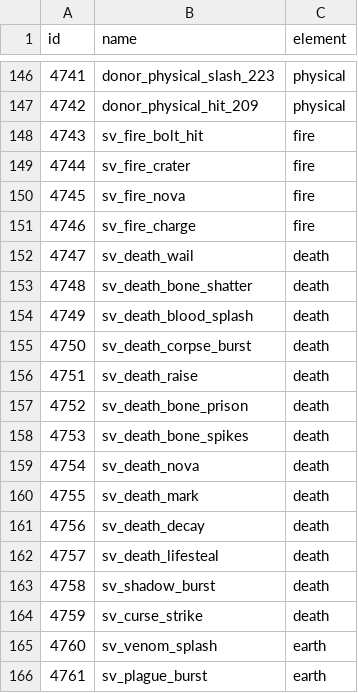
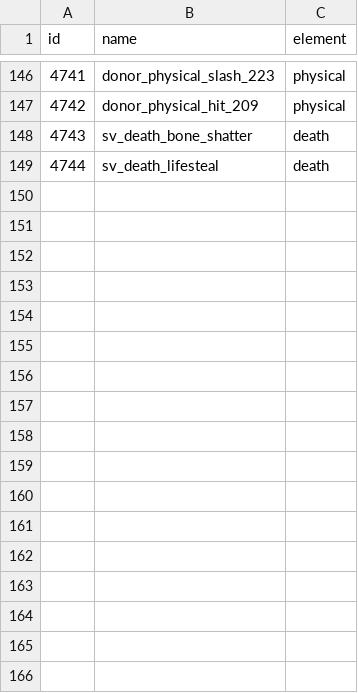
Before and after one commit to lucas1089/cinders-of-chaos, a CSV file: server/data/spells/spell_fx_elements.csv, drawn as a sheet; only a part is shown, gaps mark what is left out; the diff covers the shown part only.

```diff
--- a/server/data/spells/spell_fx_elements.csv
+++ b/server/data/spells/spell_fx_elements.csv
@@ -147,20 +147,3 @@ id,name,element
 4742,donor_physical_hit_209,physical
-4743,sv_fire_bolt_hit,fire
-4744,sv_fire_crater,fire
-4745,sv_fire_nova,fire
-4746,sv_fire_charge,fire
-4747,sv_death_wail,death
-4748,sv_death_bone_shatter,death
-4749,sv_death_blood_splash,death
-4750,sv_death_corpse_burst,death
-4751,sv_death_raise,death
-4752,sv_death_bone_prison,death
-4753,sv_death_bone_spikes,death
-4754,sv_death_nova,death
-4755,sv_death_mark,death
-4756,sv_death_decay,death
-4757,sv_death_lifesteal,death
-4758,sv_shadow_burst,death
-4759,sv_curse_strike,death
-4760,sv_venom_splash,earth
-4761,sv_plague_burst,earth
+4743,sv_death_bone_shatter,death
+4744,sv_death_lifesteal,death
```
Also changed, not shown: 21 removed rows elsewhere in this file, client/tools/sprites/art_import/spell_vfx.csv, 17 other files.
